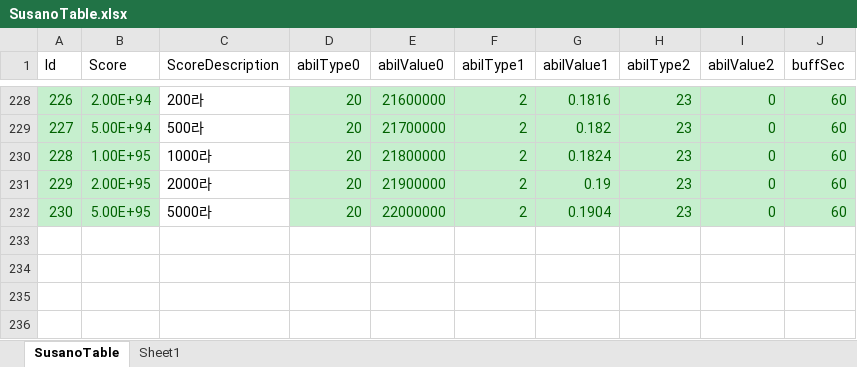
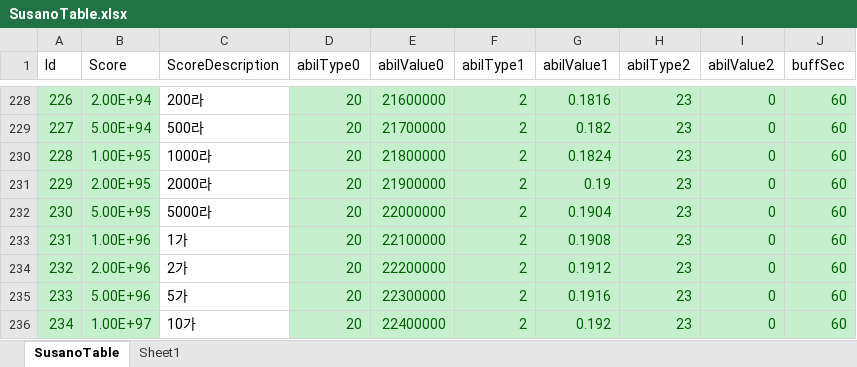
Before and after one commit to luckyzwei/Yosaki-1, an Excel workbook: Assets/06.Table/SusanoTable.xlsx, sheet SusanoTable, drawn as a sheet; only a part is shown, gaps mark what is left out; values as stored, in another font and other column widths than the file's, no borders; the diff names each change by its address in the sheet, - before the commit and + after, or states it on an @@ line.

```diff
--- a/Assets/06.Table/SusanoTable.xlsx (sheet SusanoTable)
+++ b/Assets/06.Table/SusanoTable.xlsx (sheet SusanoTable)
+row 233: 231 | 1.00E+96 | 1가 | 20 | 22100000 | 2 | 0.1908 | 23 | 0 | 60
+row 234: 232 | 2.00E+96 | 2가 | 20 | 22200000 | 2 | 0.1912 | 23 | 0 | 60
+row 235: 233 | 5.00E+96 | 5가 | 20 | 22300000 | 2 | 0.1916 | 23 | 0 | 60
+row 236: 234 | 1.00E+97 | 10가 | 20 | 22400000 | 2 | 0.192 | 23 | 0 | 60
```
Also changed, not shown: Assets/06.Table/ChoboTable.xlsx, Assets/06.Table/TowerTable4.xlsx, 22 other files.
